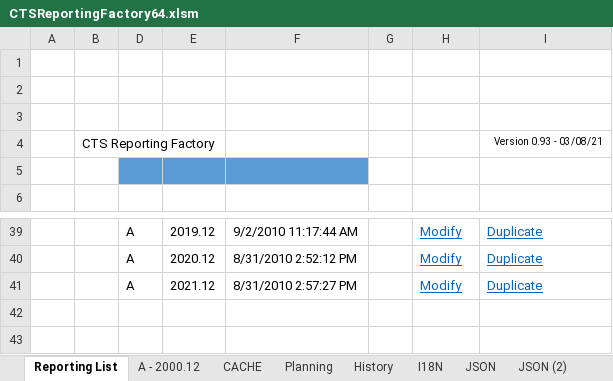
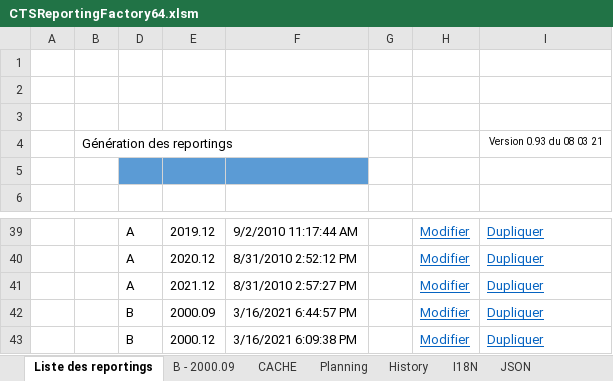
Before and after one commit to CTStation/CTSWeb, an Excel workbook: Client/CTSReportingFactory64.xlsm, sheet Liste des reportings, drawn as a sheet; only a part is shown, gaps mark what is left out; values as stored, in another font and other column widths than the file's, no borders; charts and pictures and table styles not drawn; removed rows and columns are numbered as before the commit, all else as after; the diff covers the shown part only; the diff names each change by its address in the sheet, - before the commit and + after, or states it on an @@ line.

```diff
--- a/Client/CTSReportingFactory64.xlsm (sheet Liste des reportings)
+++ b/Client/CTSReportingFactory64.xlsm (sheet Liste des reportings)
-sheet tab: Reporting List
+sheet tab: Liste des reportings
-sheet tab: A - 2000.12
+sheet tab: B - 2000.09
-row 4:  | CTS Reporting Factory |  |  |  |  |  | Version 0.93 - 03/08/21
+row 4:  | Génération des reportings |  |  |  |  |  | Version 0.93 du 08 03 21
-H39:H41: Modify
+H39:H41: Modifier
-I39:I41: Duplicate
+I39:I41: Dupliquer
+row 42:  |  | B | 2000.09 | 3/16/2021 6:44:57 PM |  | Modifier | Dupliquer
+row 43:  |  | B | 2000.12 | 3/16/2021 6:09:38 PM |  | Modifier | Dupliquer
```
Also changed, not shown: 52 edited cells elsewhere in this sheet, sheet CACHE, sheet I18N, hidden cells, charts or pictures, 2 other files.
